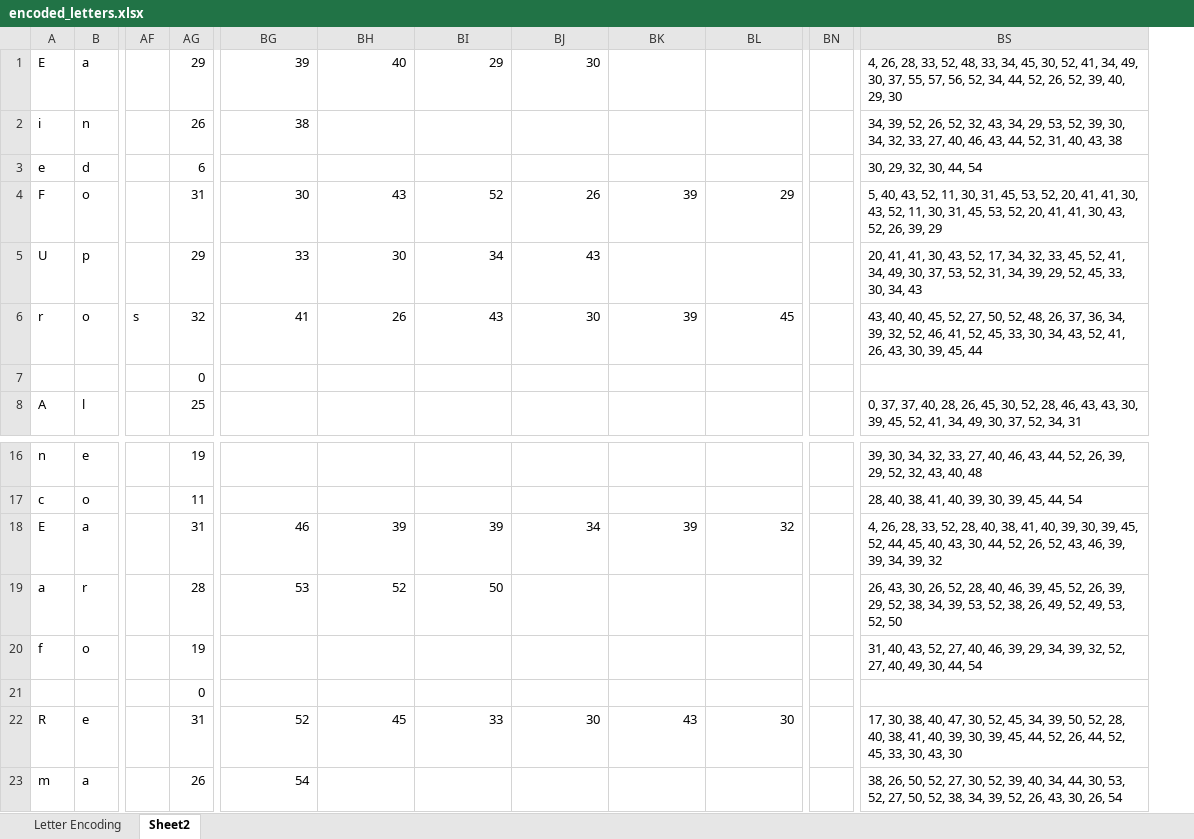
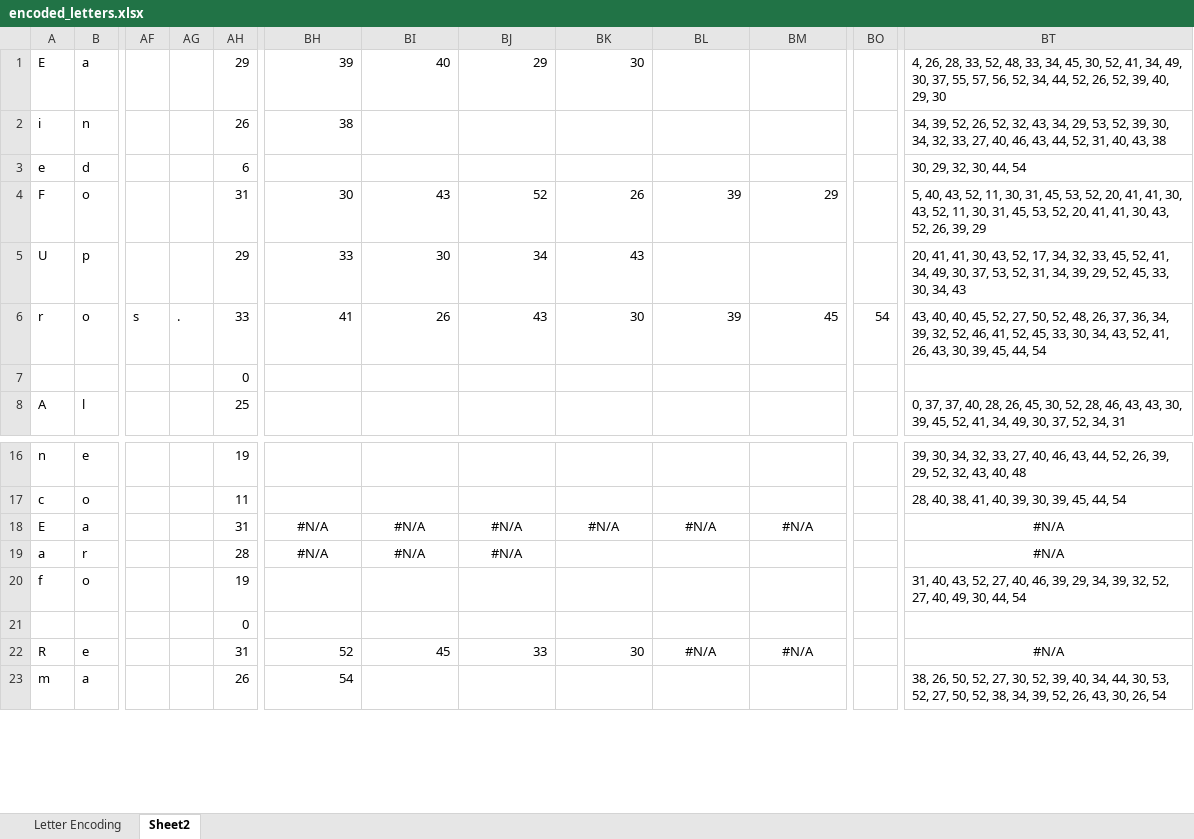
Before and after one commit to tankaicong/EE2026, an Excel workbook: project/graphic_designing/encoded_letters.xlsx, sheet Sheet2, drawn as a sheet; only a part is shown, gaps mark what is left out; values as stored, in another font and other column widths than the file's, no borders; removed rows and columns are numbered as before the commit, all else as after; the diff covers the shown part only; the diff names each change by its address in the sheet, - before the commit and + after, or states it on an @@ line.

```diff
--- a/project/graphic_designing/encoded_letters.xlsx (sheet Sheet2)
+++ b/project/graphic_designing/encoded_letters.xlsx (sheet Sheet2)
+column AG, row 6: .
-column BN, empty
+column BO, row 6: 54
-AH6: 32
+AH6: 33
-BT6: …39, 45, 44
+BT6: …39, 45, 44, 54
-BH18: 46
+BH18: #N/A
-BH18:BM18 alignment: right
+BH18:BM18 alignment: center
-BI18: 39
+BI18: #N/A
-BJ18: 39
+BJ18: #N/A
-BK18: 34
+BK18: #N/A
-BL18: 39
+BL18: #N/A
-BM18: 32
+BM18: #N/A
-BT18: 4, 26, 28, 33, 52, 28, 40, 38, 41, 40, 39, 30, 39, 45, 52, 44, 45, 40, 43, 30, 44, 52, 26, 52, 43, 46, 39, 39, 34, 39, 32
+BT18: #N/A
-BT18:BT19 alignment: left
+BT18:BT19 alignment: center
-BH19: 53
+BH19: #N/A
-BH19:BJ19 alignment: right
+BH19:BJ19 alignment: center
-BI19: 52
+BI19: #N/A
-BJ19: 50
+BJ19: #N/A
-BT19: 26, 43, 30, 26, 52, 28, 40, 46, 39, 45, 52, 26, 39, 29, 52, 38, 34, 39, 53, 52, 38, 26, 49, 52, 49, 53, 52, 50
+BT19: #N/A
-BL22: 43
+BL22: #N/A
-BL22:BM22 alignment: right
+BL22:BM22 alignment: center
-BM22: 30
+BM22: #N/A
-BT22: 17, 30, 38, 40, 47, 30, 52, 45, 34, 39, 50, 52, 28, 40, 38, 41, 40, 39, 30, 39, 45, 44, 52, 26, 44, 52, 45, 33, 30, 43, 30
+BT22: #N/A
-BT22 alignment: left
+BT22 alignment: center
```
Also changed, not shown: 37 edited cells elsewhere in this sheet, formulas that keep their value, 7 other files.
